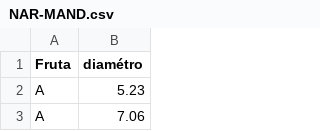
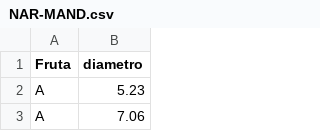
Before and after one commit to Guillermina86/Guillermina-ML, a CSV file: NAR-MAND.csv, drawn as a sheet; only a part is shown; the diff names each change by its address in the sheet, - before the commit and + after, or states it on an @@ line.

Commit message:
Update NAR-MAND.csv

```diff
--- a/NAR-MAND.csv
+++ b/NAR-MAND.csv
-B1: diamétro
+B1: diametro
```
